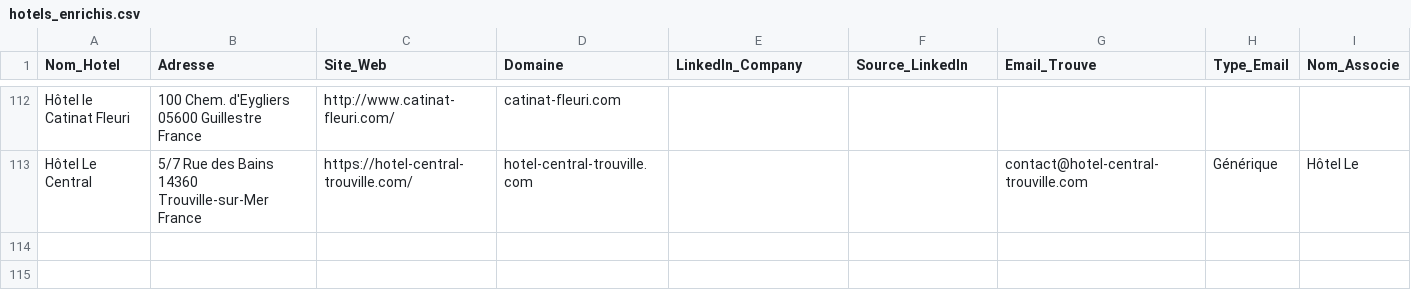
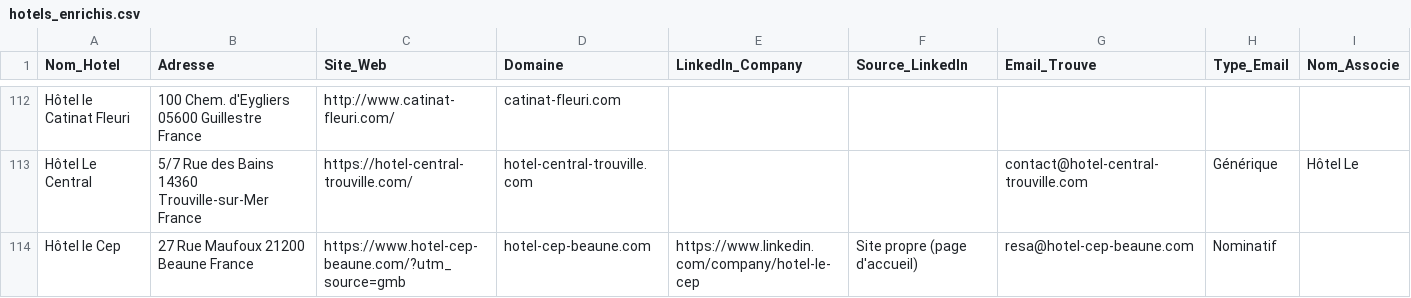
Before and after one commit to tsimokaza01-source/URL-3, a CSV file: hotels_enrichis.csv, drawn as a sheet; only a part is shown, gaps mark what is left out.

```diff
--- a/hotels_enrichis.csv
+++ b/hotels_enrichis.csv
@@ -113 +113,2 @@ Hôtel le Catinat Fleuri,100 Chem. d'Eygliers 05600 Guillestre France,http://www
 Hôtel Le Central,5/7 Rue des Bains 14360 Trouville-sur-Mer France,https://hotel-central-trouville.com/,hotel-central-trouville.com,,,contact@hotel-central-trouville.com,Générique,Hôtel Le
+Hôtel le Cep,27 Rue Maufoux 21200 Beaune France,https://www.hotel-cep-beaune.com/?utm_source=gmb,hotel-cep-beaune.com,https://www.linkedin.com/company/hotel-le-cep,Site propre (page d'accueil),resa@hotel-cep-beaune.com,Nominatif,
```
Also changed, not shown: liste_hotels.csv.
